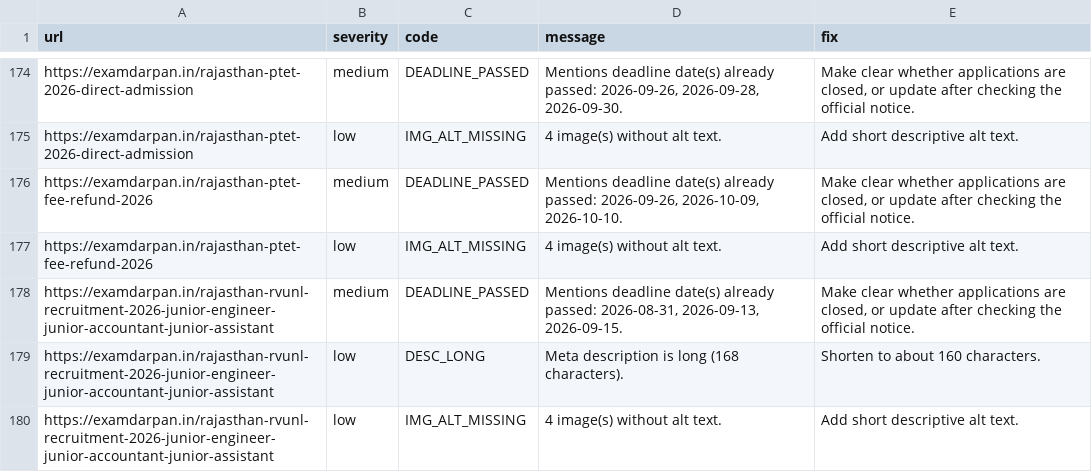
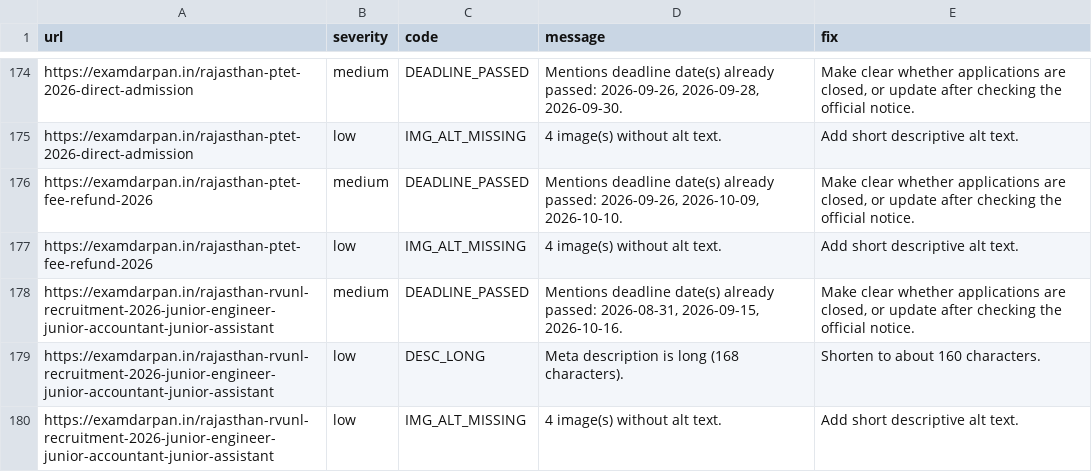
Before and after one commit to lakshay787729-web/examdarpan-organic-traffic-agent, a CSV file: reports/issues.csv, drawn as a sheet; only a part is shown, gaps mark what is left out.

```diff
--- a/reports/issues.csv
+++ b/reports/issues.csv
@@ -177,3 +177,3 @@ https://examdarpan.in/rajasthan-ptet-fee-refund-2026,medium,DEADLINE_PASSED,"Men
 https://examdarpan.in/rajasthan-ptet-fee-refund-2026,low,IMG_ALT_MISSING,4 image(s) without alt text.,Add short descriptive alt text.
-https://examdarpan.in/rajasthan-rvunl-recruitment-2026-junior-engineer-junior-accountant-junior-assistant,medium,DEADLINE_PASSED,"Mentions deadline date(s) already passed: 2026-08-31, 2026-09-13, 2026-09-15.","Make clear whether applications are closed, or update after checking the official notice."
+https://examdarpan.in/rajasthan-rvunl-recruitment-2026-junior-engineer-junior-accountant-junior-assistant,medium,DEADLINE_PASSED,"Mentions deadline date(s) already passed: 2026-08-31, 2026-09-15, 2026-10-16.","Make clear whether applications are closed, or update after checking the official notice."
 https://examdarpan.in/rajasthan-rvunl-recruitment-2026-junior-engineer-junior-accountant-junior-assistant,low,DESC_LONG,Meta description is long (168 characters).,Shorten to about 160 characters.
```
Also changed, not shown: 4 other files.
